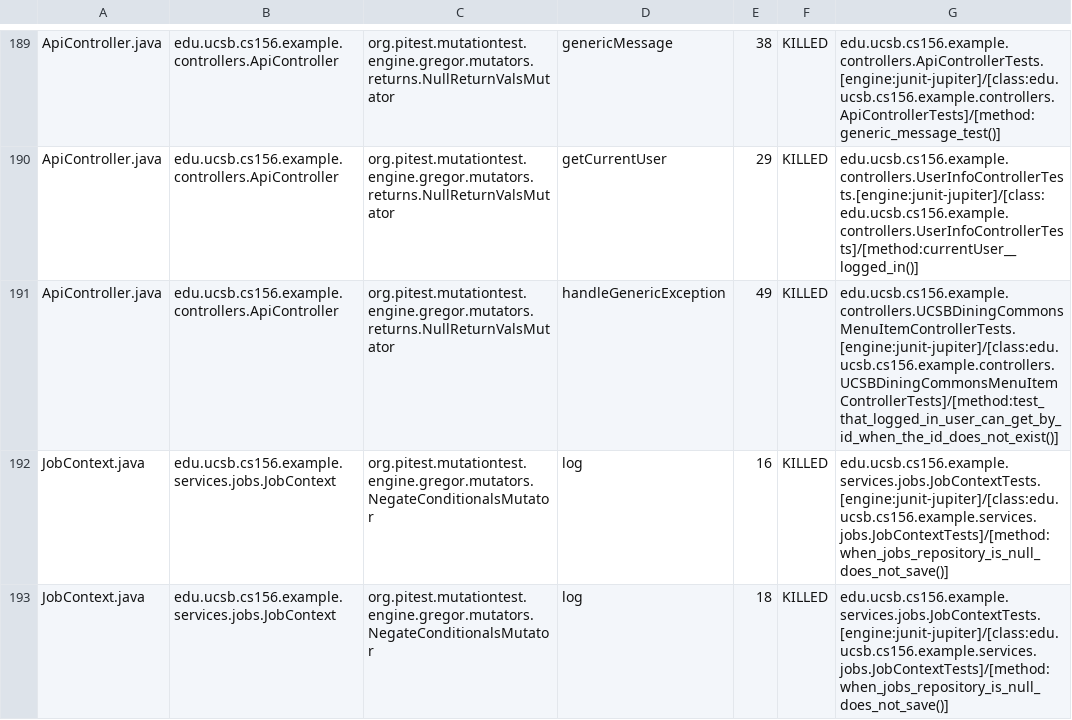
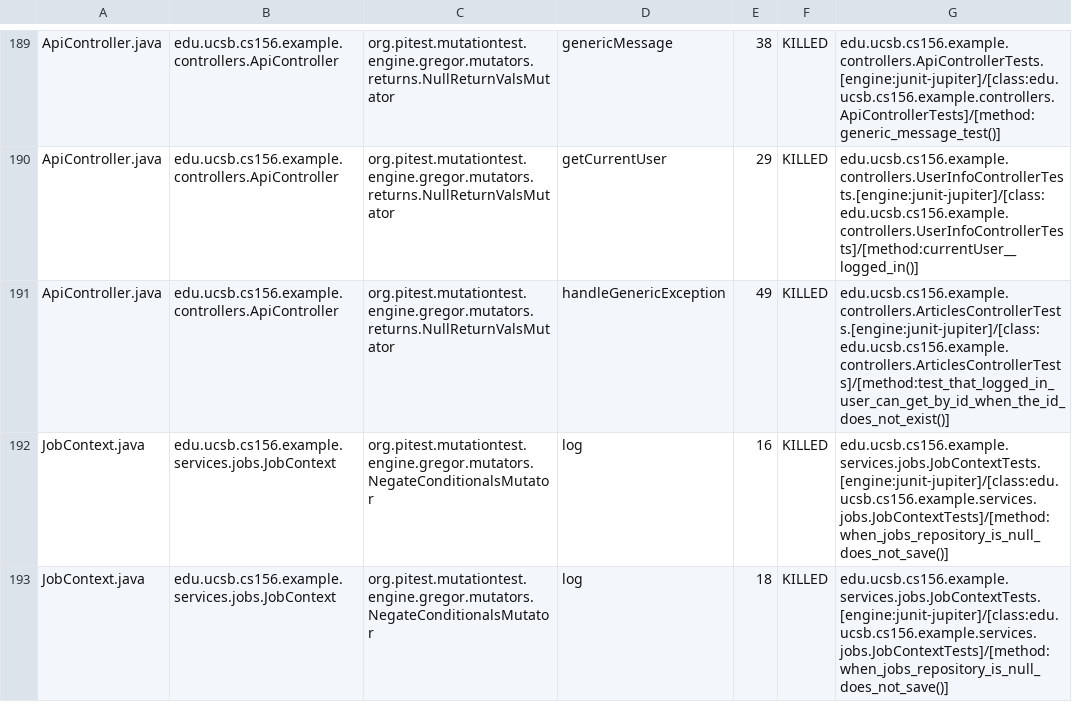
Before and after one commit to ucsb-cs156-s25/team02-s25-06, a CSV file: prs/103/pitest/mutations.csv, drawn as a sheet; only a part is shown, gaps mark what is left out.

Commit message:
Deploying to gh-pages from @ ucsb-cs156-s25/team02-s25-06@459bdec4f3c47ad49db4a84e6d909fa440b16c19 🚀

```diff
--- a/prs/103/pitest/mutations.csv
+++ b/prs/103/pitest/mutations.csv
@@ -190,3 +190,3 @@ ApiController.java,edu.ucsb.cs156.example.controllers.ApiController,org.pitest.m
 ApiController.java,edu.ucsb.cs156.example.controllers.ApiController,org.pitest.mutationtest.engine.gregor.mutators.returns.NullReturnValsMutator,getCurrentUser,29,KILLED,edu.ucsb.cs156.example.controllers.UserInfoControllerTests.[engine:junit-jupiter]/[class:edu.ucsb.cs156.example.controllers.UserInfoControllerTests]/[method:currentUser__logged_in()]
-ApiController.java,edu.ucsb.cs156.example.controllers.ApiController,org.pitest.mutationtest.engine.gregor.mutators.returns.NullReturnValsMutator,handleGenericException,49,KILLED,edu.ucsb.cs156.example.controllers.UCSBDiningCommonsMenuItemControllerTests.[engine:junit-jupiter]/[class:edu.ucsb.cs156.example.controllers.UCSBDiningCommonsMenuItemControllerTests]/[method:test_that_logged_in_user_can_get_by_id_when_the_id_does_not_exist()]
+ApiController.java,edu.ucsb.cs156.example.controllers.ApiController,org.pitest.mutationtest.engine.gregor.mutators.returns.NullReturnValsMutator,handleGenericException,49,KILLED,edu.ucsb.cs156.example.controllers.ArticlesControllerTests.[engine:junit-jupiter]/[class:edu.ucsb.cs156.example.controllers.ArticlesControllerTests]/[method:test_that_logged_in_user_can_get_by_id_when_the_id_does_not_exist()]
 JobContext.java,edu.ucsb.cs156.example.services.jobs.JobContext,org.pitest.mutationtest.engine.gregor.mutators.NegateConditionalsMutator,log,16,KILLED,edu.ucsb.cs156.example.services.jobs.JobContextTests.[engine:junit-jupiter]/[class:edu.ucsb.cs156.example.services.jobs.JobContextTests]/[method:when_jobs_repository_is_null_does_not_save()]
```
Also changed, not shown: 21 other files.
